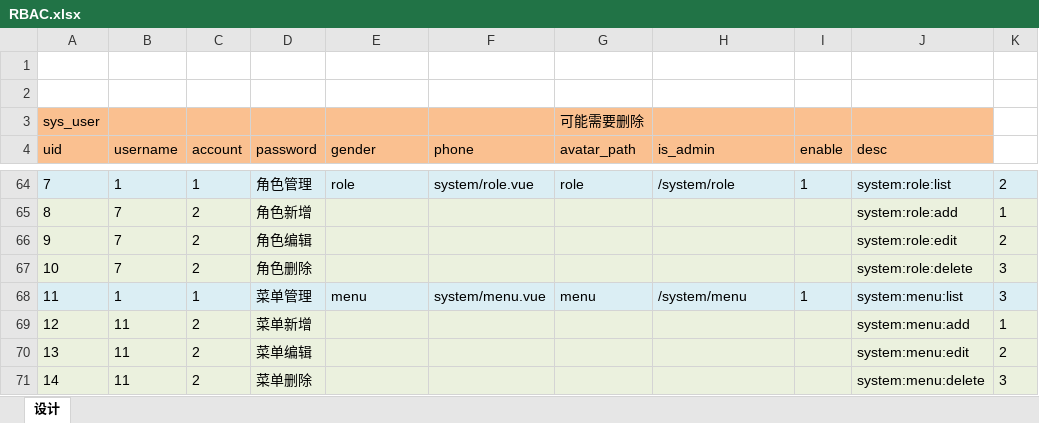
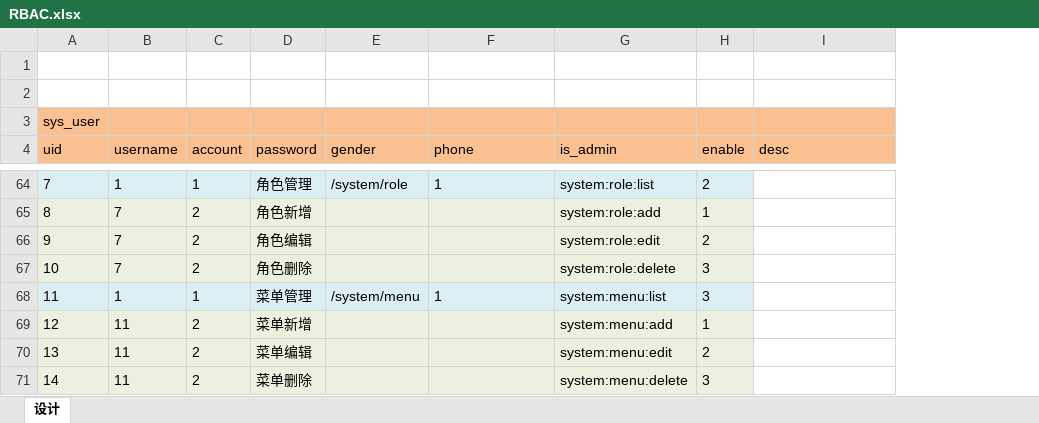
Before and after one commit to zhangyakui/test-admin, an Excel workbook: sql/RBAC.xlsx, sheet 设计, drawn as a sheet; only a part is shown, gaps mark what is left out; values as stored, in another font and other column widths than the file's, no borders; removed rows and columns are numbered as before the commit, all else as after; the diff covers the shown part only; the diff names each change by its address in the sheet, - before the commit and + after, or states it on an @@ line.

```diff
--- a/sql/RBAC.xlsx (sheet 设计)
+++ b/sql/RBAC.xlsx (sheet 设计)
-column G (avatar_path), row 3: 可能需要删除; rows 64-68: role |  |  |  | menu
-column K, rows 64-71: 2 | 1 | 2 | 3 | 3 | 1 | 2 | 3
-E64 (gender): role
+E64 (gender): /system/role
-F64 (phone): system/role.vue
+F64 (phone): 1
-G64 (is_admin): /system/role
+G64 (is_admin): system:role:list
-H64 (enable): 1
+H64 (enable): 2
-I64 (desc): system:role:list
+I64 (desc): (empty)
-I64 fill: #DBEEF4
+I64 fill: none
-G65 (is_admin): (empty)
+G65 (is_admin): system:role:add
-H65 (enable): (empty)
+H65 (enable): 1
-I65 (desc): system:role:add
+I65 (desc): (empty)
-I65:I67 fill: #EBF1DE
+I65:I67 fill: none
-G66 (is_admin): (empty)
+G66 (is_admin): system:role:edit
-H66 (enable): (empty)
+H66 (enable): 2
-I66 (desc): system:role:edit
+I66 (desc): (empty)
-G67 (is_admin): (empty)
+G67 (is_admin): system:role:delete
-H67 (enable): (empty)
+H67 (enable): 3
-I67 (desc): system:role:delete
+I67 (desc): (empty)
-E68 (gender): menu
+E68 (gender): /system/menu
-F68 (phone): system/menu.vue
+F68 (phone): 1
-G68 (is_admin): /system/menu
+G68 (is_admin): system:menu:list
-H68 (enable): 1
+H68 (enable): 3
-I68 (desc): system:menu:list
+I68 (desc): (empty)
-I68 fill: #DBEEF4
+I68 fill: none
-G69 (is_admin): (empty)
+G69 (is_admin): system:menu:add
-H69 (enable): (empty)
+H69 (enable): 1
-I69 (desc): system:menu:add
+I69 (desc): (empty)
-I69:I71 fill: #EBF1DE
+I69:I71 fill: none
-G70 (is_admin): (empty)
+G70 (is_admin): system:menu:edit
-H70 (enable): (empty)
+H70 (enable): 2
-I70 (desc): system:menu:edit
+I70 (desc): (empty)
-G71 (is_admin): (empty)
+G71 (is_admin): system:menu:delete
-H71 (enable): (empty)
+H71 (enable): 3
-I71 (desc): system:menu:delete
+I71 (desc): (empty)
```
Also changed, not shown: 2 added rows, 20 removed rows, 30 edited cells and cell formats elsewhere in this sheet, 17 other files.
